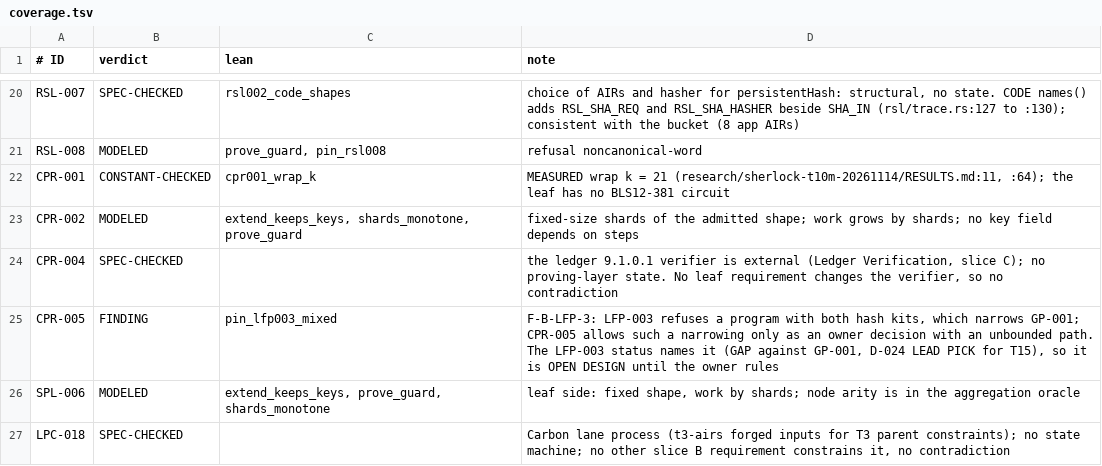
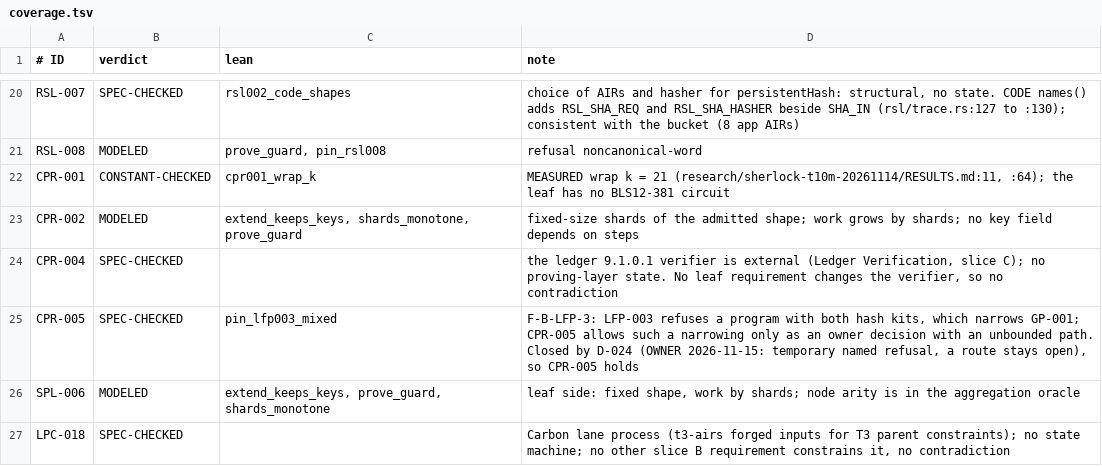
Before and after one commit to CharlesHoskinson/Moriarty, a TSV file: formal/sherlock-e2e/leaf-proving/coverage.tsv, drawn as a sheet; only a part is shown, gaps mark what is left out.

Commit message:
Formal check of slices A and C: resolve the 22 FAL findings, merged COVERAGE-FORMAL
Spec text fixes: in-tree LDG-001..005, DCD-004 and LW-009 take the t20-batched text
(FAL-SETTLEMENT-1); ANC-012 caps K_MAX at 2 (-2); BAT-010 adds one block interval and
BAT-011 refuses a run that ends at or after end_eff (-3, LEAD PICK); MID-002 puts the wrap
key on write entries only (FAL-LEDGER-VERIFICATION-1); PVW-013 includes the WRP-012 checks
(FAL-WRAP-1, LEAD PICK); PVW-006 on readback, FRC-003 reuse (LEAD PICK), new FRC-016
(FAL-NETOPS-1 to -3); CF-001 scoped by D-016, ECC-010 one count source and refusal order
(LEAD PICK), ECC-014 MEASURED by Mycroft T24 5b2f6047d, ECC-007 PARTIAL
(FAL-COMPACT-COMPILATION-1 to -4); new ECS-015 (FAL-CONFORMANCE-1); ERS-009 on the T23
settlement route (FAL-EXEC-4, LEAD PICK (a)). Mycroft text in mycroft-factory cb65c605d,
governance text in t22-governance cf794dc97.

Code gaps (FAL-NETOPS-4, FAL-EXEC-5, ECC-007 chip form, REPORT.md counts, planner cap,
runner key check) have fix requests. Lean oracles settlement and conformance follow the
new text; odin lake build --wfail rc 0. COVERAGE-FORMAL-AC.md 0 FINDING rows;
COVERAGE-FORMAL.md merges B and AC, 745 rows, one row per ID, 1 FINDING (LFP-003).
openspec validate --strict valid for 4 changes; EARS lint 322 requirements, 0 defects.

```diff
--- a/formal/sherlock-e2e/leaf-proving/coverage.tsv
+++ b/formal/sherlock-e2e/leaf-proving/coverage.tsv
@@ -24,3 +24,3 @@ CPR-002	MODELED	extend_keeps_keys, shards_monotone, prove_guard	fixed-size shard
 CPR-004	SPEC-CHECKED		the ledger 9.1.0.1 verifier is external (Ledger Verification, slice C); no proving-layer state. No leaf requirement changes the verifier, so no contradiction
-CPR-005	FINDING	pin_lfp003_mixed	F-B-LFP-3: LFP-003 refuses a program with both hash kits, which narrows GP-001; CPR-005 allows such a narrowing only as an owner decision with an unbounded path. The LFP-003 status names it (GAP against GP-001, D-024 LEAD PICK for T15), so it is OPEN DESIGN until the owner rules
+CPR-005	SPEC-CHECKED	pin_lfp003_mixed	F-B-LFP-3: LFP-003 refuses a program with both hash kits, which narrows GP-001; CPR-005 allows such a narrowing only as an owner decision with an unbounded path. Closed by D-024 (OWNER 2026-11-15: temporary named refusal, a route stays open), so CPR-005 holds
 SPL-006	MODELED	extend_keeps_keys, prove_guard, shards_monotone	leaf side: fixed shape, work by shards; node arity is in the aggregation oracle
```
Also changed, not shown: 38 other files.
